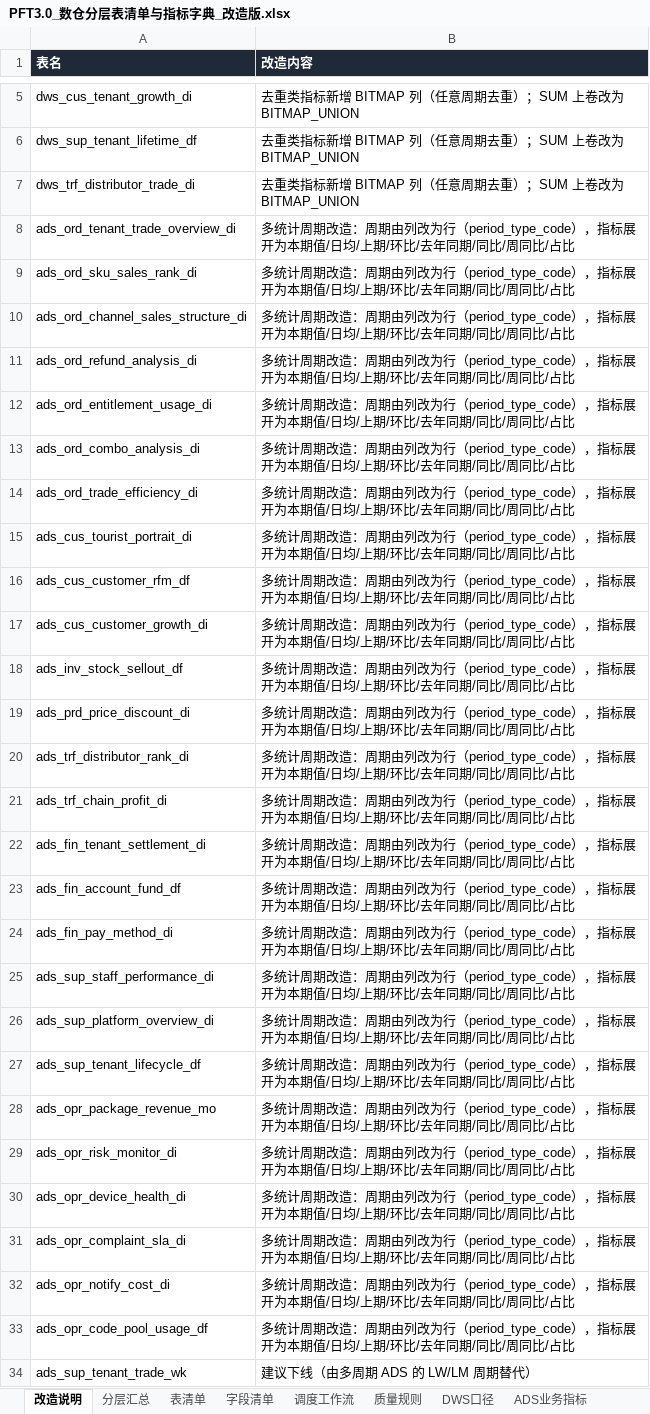
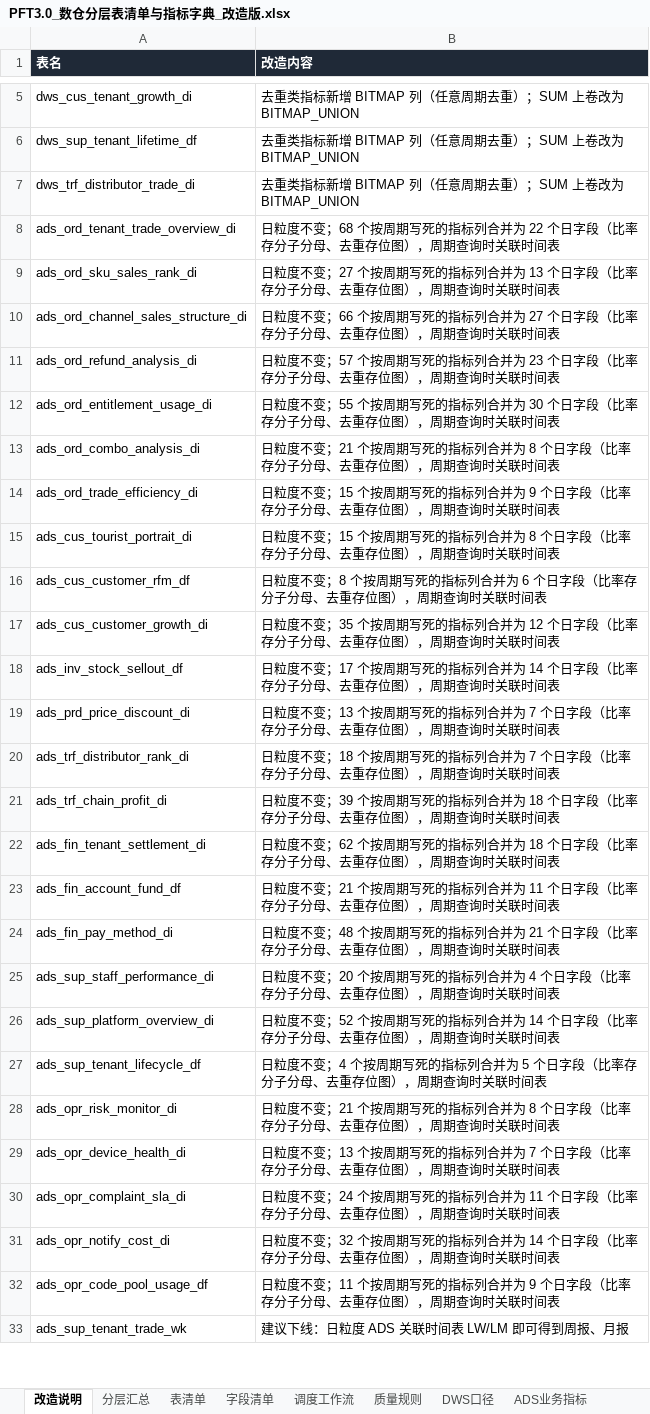
Before and after one commit to keanying/lakehouse, an Excel workbook: dw-dict/dist/PFT3.0_数仓分层表清单与指标字典_改造版.xlsx, sheet 改造说明, drawn as a sheet; only a part is shown, gaps mark what is left out; values as stored, in another font and other column widths than the file's, no borders; removed rows and columns are numbered as before the commit, all else as after; the diff covers the shown part only; the diff names each change by its address in the sheet, - before the commit and + after, or states it on an @@ line.

```diff
--- a/dw-dict/dist/PFT3.0_数仓分层表清单与指标字典_改造版.xlsx (sheet 改造说明)
+++ b/dw-dict/dist/PFT3.0_数仓分层表清单与指标字典_改造版.xlsx (sheet 改造说明)
-B8 (改造内容): 多统计周期改造：周期由列改为行（period_type_code），指标展开为本期值/日均/上期/环比/去年同期/同比/周同比/占比
+B8 (改造内容): 日粒度不变；68 个按周期写死的指标列合并为 22 个日字段（比率存分子分母、去重存位图），周期查询时关联时间表
-B9 (改造内容): 多统计周期改造：周期由列改为行（period_type_code），指标展开为本期值/日均/上期/环比/去年同期/同比/周同比/占比
+B9 (改造内容): 日粒度不变；27 个按周期写死的指标列合并为 13 个日字段（比率存分子分母、去重存位图），周期查询时关联时间表
-B10 (改造内容): 多统计周期改造：周期由列改为行（period_type_code），指标展开为本期值/日均/上期/环比/去年同期/同比/周同比/占比
+B10 (改造内容): 日粒度不变；66 个按周期写死的指标列合并为 27 个日字段（比率存分子分母、去重存位图），周期查询时关联时间表
-B11 (改造内容): 多统计周期改造：周期由列改为行（period_type_code），指标展开为本期值/日均/上期/环比/去年同期/同比/周同比/占比
+B11 (改造内容): 日粒度不变；57 个按周期写死的指标列合并为 23 个日字段（比率存分子分母、去重存位图），周期查询时关联时间表
-B12 (改造内容): 多统计周期改造：周期由列改为行（period_type_code），指标展开为本期值/日均/上期/环比/去年同期/同比/周同比/占比
+B12 (改造内容): 日粒度不变；55 个按周期写死的指标列合并为 30 个日字段（比率存分子分母、去重存位图），周期查询时关联时间表
-B13 (改造内容): 多统计周期改造：周期由列改为行（period_type_code），指标展开为本期值/日均/上期/环比/去年同期/同比/周同比/占比
+B13 (改造内容): 日粒度不变；21 个按周期写死的指标列合并为 8 个日字段（比率存分子分母、去重存位图），周期查询时关联时间表
-B14 (改造内容): 多统计周期改造：周期由列改为行（period_type_code），指标展开为本期值/日均/上期/环比/去年同期/同比/周同比/占比
+B14 (改造内容): 日粒度不变；15 个按周期写死的指标列合并为 9 个日字段（比率存分子分母、去重存位图），周期查询时关联时间表
-B15 (改造内容): 多统计周期改造：周期由列改为行（period_type_code），指标展开为本期值/日均/上期/环比/去年同期/同比/周同比/占比
+B15 (改造内容): 日粒度不变；15 个按周期写死的指标列合并为 8 个日字段（比率存分子分母、去重存位图），周期查询时关联时间表
-B16 (改造内容): 多统计周期改造：周期由列改为行（period_type_code），指标展开为本期值/日均/上期/环比/去年同期/同比/周同比/占比
+B16 (改造内容): 日粒度不变；8 个按周期写死的指标列合并为 6 个日字段（比率存分子分母、去重存位图），周期查询时关联时间表
-B17 (改造内容): 多统计周期改造：周期由列改为行（period_type_code），指标展开为本期值/日均/上期/环比/去年同期/同比/周同比/占比
+B17 (改造内容): 日粒度不变；35 个按周期写死的指标列合并为 12 个日字段（比率存分子分母、去重存位图），周期查询时关联时间表
-B18 (改造内容): 多统计周期改造：周期由列改为行（period_type_code），指标展开为本期值/日均/上期/环比/去年同期/同比/周同比/占比
+B18 (改造内容): 日粒度不变；17 个按周期写死的指标列合并为 14 个日字段（比率存分子分母、去重存位图），周期查询时关联时间表
-B19 (改造内容): 多统计周期改造：周期由列改为行（period_type_code），指标展开为本期值/日均/上期/环比/去年同期/同比/周同比/占比
+B19 (改造内容): 日粒度不变；13 个按周期写死的指标列合并为 7 个日字段（比率存分子分母、去重存位图），周期查询时关联时间表
-B20 (改造内容): 多统计周期改造：周期由列改为行（period_type_code），指标展开为本期值/日均/上期/环比/去年同期/同比/周同比/占比
+B20 (改造内容): 日粒度不变；18 个按周期写死的指标列合并为 7 个日字段（比率存分子分母、去重存位图），周期查询时关联时间表
-B21 (改造内容): 多统计周期改造：周期由列改为行（period_type_code），指标展开为本期值/日均/上期/环比/去年同期/同比/周同比/占比
+B21 (改造内容): 日粒度不变；39 个按周期写死的指标列合并为 18 个日字段（比率存分子分母、去重存位图），周期查询时关联时间表
-B22 (改造内容): 多统计周期改造：周期由列改为行（period_type_code），指标展开为本期值/日均/上期/环比/去年同期/同比/周同比/占比
+B22 (改造内容): 日粒度不变；62 个按周期写死的指标列合并为 18 个日字段（比率存分子分母、去重存位图），周期查询时关联时间表
-B23 (改造内容): 多统计周期改造：周期由列改为行（period_type_code），指标展开为本期值/日均/上期/环比/去年同期/同比/周同比/占比
+B23 (改造内容): 日粒度不变；21 个按周期写死的指标列合并为 11 个日字段（比率存分子分母、去重存位图），周期查询时关联时间表
-B24 (改造内容): 多统计周期改造：周期由列改为行（period_type_code），指标展开为本期值/日均/上期/环比/去年同期/同比/周同比/占比
+B24 (改造内容): 日粒度不变；48 个按周期写死的指标列合并为 21 个日字段（比率存分子分母、去重存位图），周期查询时关联时间表
-B25 (改造内容): 多统计周期改造：周期由列改为行（period_type_code），指标展开为本期值/日均/上期/环比/去年同期/同比/周同比/占比
+B25 (改造内容): 日粒度不变；20 个按周期写死的指标列合并为 4 个日字段（比率存分子分母、去重存位图），周期查询时关联时间表
-B26 (改造内容): 多统计周期改造：周期由列改为行（period_type_code），指标展开为本期值/日均/上期/环比/去年同期/同比/周同比/占比
+B26 (改造内容): 日粒度不变；52 个按周期写死的指标列合并为 14 个日字段（比率存分子分母、去重存位图），周期查询时关联时间表
-B27 (改造内容): 多统计周期改造：周期由列改为行（period_type_code），指标展开为本期值/日均/上期/环比/去年同期/同比/周同比/占比
+B27 (改造内容): 日粒度不变；4 个按周期写死的指标列合并为 5 个日字段（比率存分子分母、去重存位图），周期查询时关联时间表
-row 28: ads_opr_package_revenue_mo | 多统计周期改造：周期由列改为行（period_type_code），指标展开为本期值/日均/上期/环比/去年同期/同比/周同比/占比
-B28 (改造内容): 多统计周期改造：周期由列改为行（period_type_code），指标展开为本期值/日均/上期/环比/去年同期/同比/周同比/占比
+B28 (改造内容): 日粒度不变；21 个按周期写死的指标列合并为 8 个日字段（比率存分子分母、去重存位图），周期查询时关联时间表
-B29 (改造内容): 多统计周期改造：周期由列改为行（period_type_code），指标展开为本期值/日均/上期/环比/去年同期/同比/周同比/占比
+B29 (改造内容): 日粒度不变；13 个按周期写死的指标列合并为 7 个日字段（比率存分子分母、去重存位图），周期查询时关联时间表
-B30 (改造内容): 多统计周期改造：周期由列改为行（period_type_code），指标展开为本期值/日均/上期/环比/去年同期/同比/周同比/占比
+B30 (改造内容): 日粒度不变；24 个按周期写死的指标列合并为 11 个日字段（比率存分子分母、去重存位图），周期查询时关联时间表
-B31 (改造内容): 多统计周期改造：周期由列改为行（period_type_code），指标展开为本期值/日均/上期/环比/去年同期/同比/周同比/占比
+B31 (改造内容): 日粒度不变；32 个按周期写死的指标列合并为 14 个日字段（比率存分子分母、去重存位图），周期查询时关联时间表
-B32 (改造内容): 多统计周期改造：周期由列改为行（period_type_code），指标展开为本期值/日均/上期/环比/去年同期/同比/周同比/占比
+B32 (改造内容): 日粒度不变；11 个按周期写死的指标列合并为 9 个日字段（比率存分子分母、去重存位图），周期查询时关联时间表
-B33 (改造内容): 建议下线（由多周期 ADS 的 LW/LM 周期替代）
+B33 (改造内容): 建议下线：日粒度 ADS 关联时间表 LW/LM 即可得到周报、月报
```
Also changed, not shown: 1 edited cell elsewhere in this sheet, sheet 字段清单, sheet ADS业务指标, sheet 表清单, sheet 分层汇总, 7 other files.
